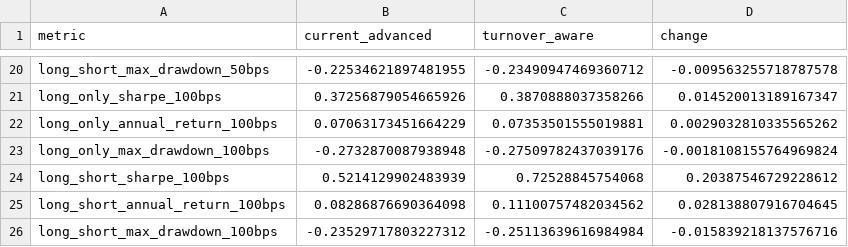
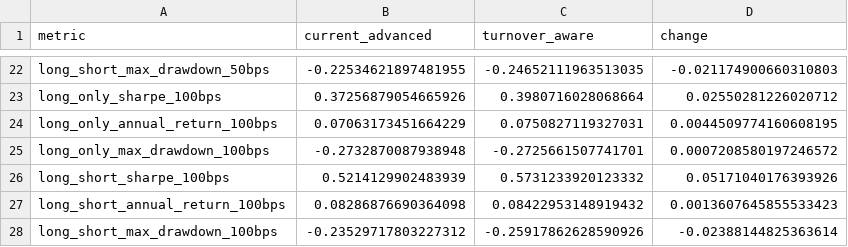
Before and after one commit to Shirllll/a-share-quant-research, a CSV file: output/turnover_aware_alpha_diagnostics.csv, drawn as a sheet; only a part is shown, gaps mark what is left out; addresses are those after the commit; the diff covers the shown part only; the diff names each change by its address in the sheet, - before the commit and + after, or states it on an @@ line.

```diff
--- a/output/turnover_aware_alpha_diagnostics.csv
+++ b/output/turnover_aware_alpha_diagnostics.csv
-C22 (turnover_aware): -0.23490947469360712
+C22 (turnover_aware): -0.24652111963513035
-D22 (change): -0.009563255718787578
+D22 (change): -0.021174900660310803
-C23 (turnover_aware): 0.3870888037358266
+C23 (turnover_aware): 0.3980716028068664
-D23 (change): 0.014520013189167347
+D23 (change): 0.02550281226020712
-C24 (turnover_aware): 0.07353501555019881
+C24 (turnover_aware): 0.0750827119327031
-D24 (change): 0.0029032810335565262
+D24 (change): 0.0044509774160608195
-C25 (turnover_aware): -0.27509782437039176
+C25 (turnover_aware): -0.2725661507741701
-D25 (change): -0.0018108155764969824
+D25 (change): 0.0007208580197246572
-C26 (turnover_aware): 0.72528845754068
+C26 (turnover_aware): 0.5731233920123332
-D26 (change): 0.20387546729228612
+D26 (change): 0.05171040176393926
-C27 (turnover_aware): 0.11100757482034562
+C27 (turnover_aware): 0.08422953148919432
-D27 (change): 0.028138807916704645
+D27 (change): 0.0013607645855533423
-C28 (turnover_aware): -0.25113639616984984
+C28 (turnover_aware): -0.25917862628590926
-D28 (change): -0.015839218137576716
+D28 (change): -0.02388144825363614
```
Also changed, not shown: 2 added rows and 29 edited cells elsewhere in this file, output/turnover_aware_backtest.csv, output/turnover_aware_capacity.csv, 15 other files.
